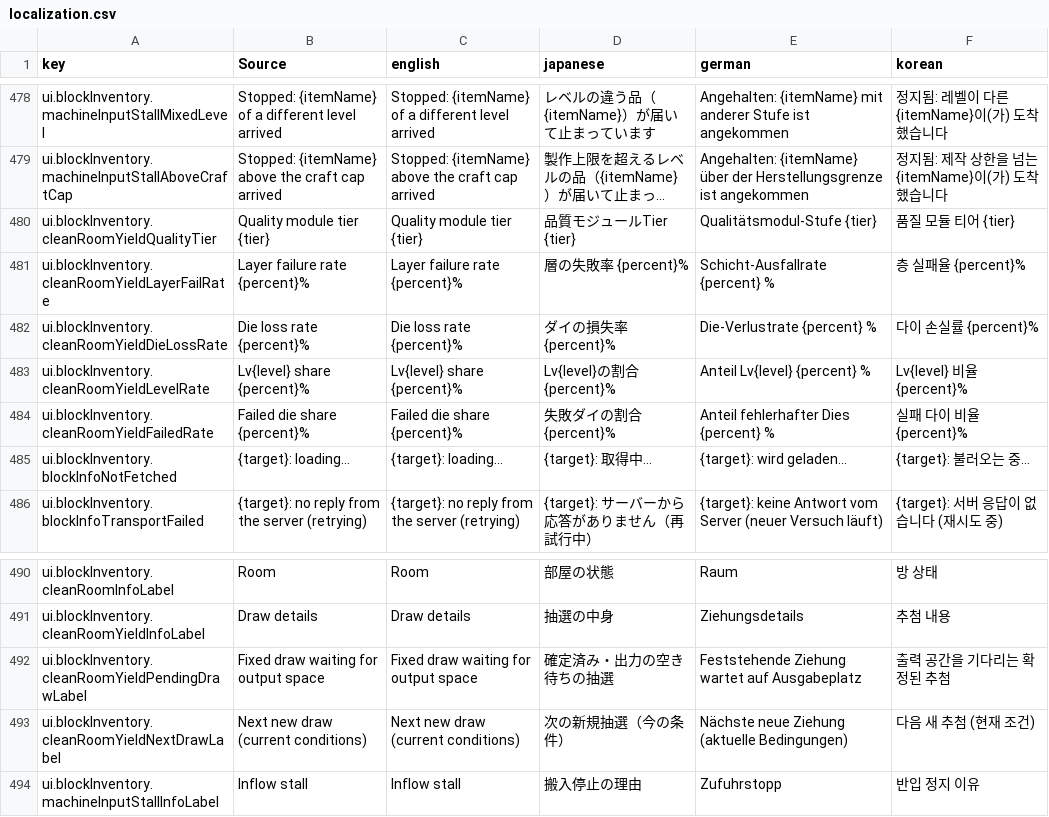
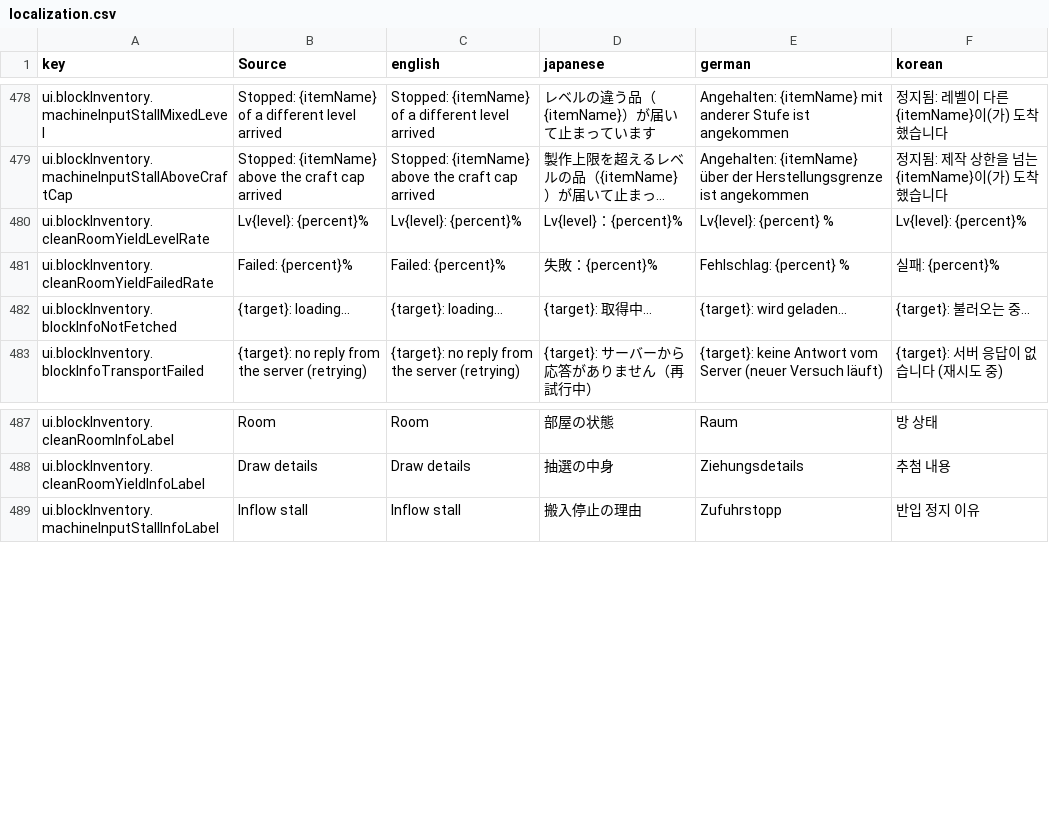
Before and after one commit to moorestech/moorestech, a CSV file: Localization/localization.csv, drawn as a sheet; only a part is shown, gaps mark what is left out; long unchanged cells end in …; removed rows and columns are numbered as before the commit, all else as after; the diff names each change by its address in the sheet, - before the commit and + after, or states it on an @@ line.

```diff
--- a/Localization/localization.csv
+++ b/Localization/localization.csv
-row 480: ui.blockInventory.cleanRoomYieldQualityTier | Quality module tier {tier} | Quality module tier {tier} | 品質モジュールTier {tier} | Qualitätsmodul-Stufe {tier} | 품질 모듈 티어 {tier}
-row 481: ui.blockInventory.cleanRoomYieldLayerFailRate | Layer failure rate {percent}% | Layer failure rate {percent}% | 層の失敗率 {percent}% | Schicht-Ausfallrate {percent} % | 층 실패율 {percent}%
-row 482: ui.blockInventory.cleanRoomYieldDieLossRate | Die loss rate {percent}% | Die loss rate {percent}% | ダイの損失率 {percent}% | Die-Verlustrate {percent} % | 다이 손실률 {percent}%
-B480 (Source): Lv{level} share {percent}%
+B480 (Source): Lv{level}: {percent}%
-C480 (english): Lv{level} share {percent}%
+C480 (english): Lv{level}: {percent}%
-D480 (japanese): Lv{level}の割合 {percent}%
+D480 (japanese): Lv{level}：{percent}%
-E480 (german): Anteil Lv{level} {percent} %
+E480 (german): Lv{level}: {percent} %
-F480 (korean): Lv{level} 비율 {percent}%
+F480 (korean): Lv{level}: {percent}%
-B481 (Source): Failed die share {percent}%
+B481 (Source): Failed: {percent}%
-C481 (english): Failed die share {percent}%
+C481 (english): Failed: {percent}%
-D481 (japanese): 失敗ダイの割合 {percent}%
+D481 (japanese): 失敗：{percent}%
-E481 (german): Anteil fehlerhafter Dies {percent} %
+E481 (german): Fehlschlag: {percent} %
-F481 (korean): 실패 다이 비율 {percent}%
+F481 (korean): 실패: {percent}%
-row 492: ui.blockInventory.cleanRoomYieldPendingDrawLabel | Fixed draw waiting for output space | Fixed draw waiting for output space | 確定済み・出力の空き待ちの抽選 | Feststehende Ziehung wartet auf Ausgabeplatz | 출력 공간을 기다리는 확정된 추첨
-row 493: ui.blockInventory.cleanRoomYieldNextDrawLabel | Next new draw (current conditions) | Next new draw (current conditions) | 次の新規抽選（今の条件） | Nächste neue Ziehung (aktuelle Bedingungen) | 다음 새 추첨 (현재 조건)
```
Also changed, not shown: 28 other files.
